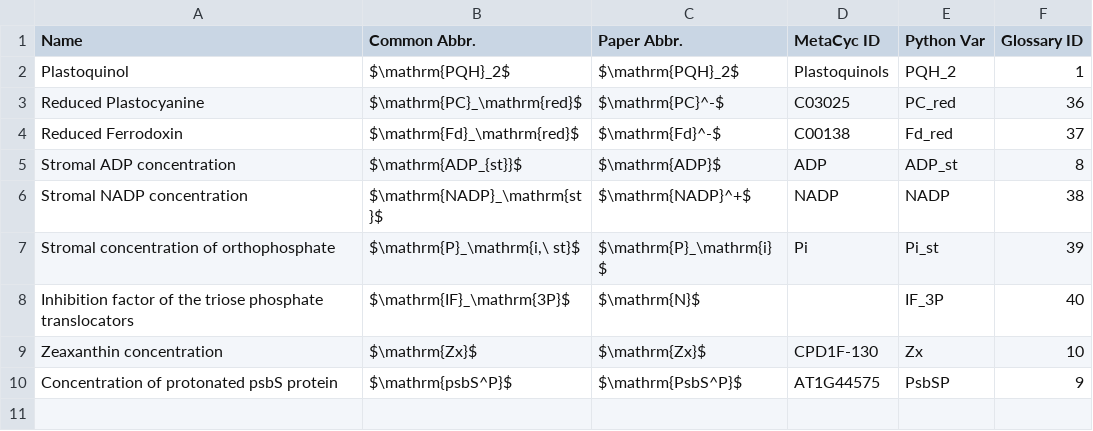
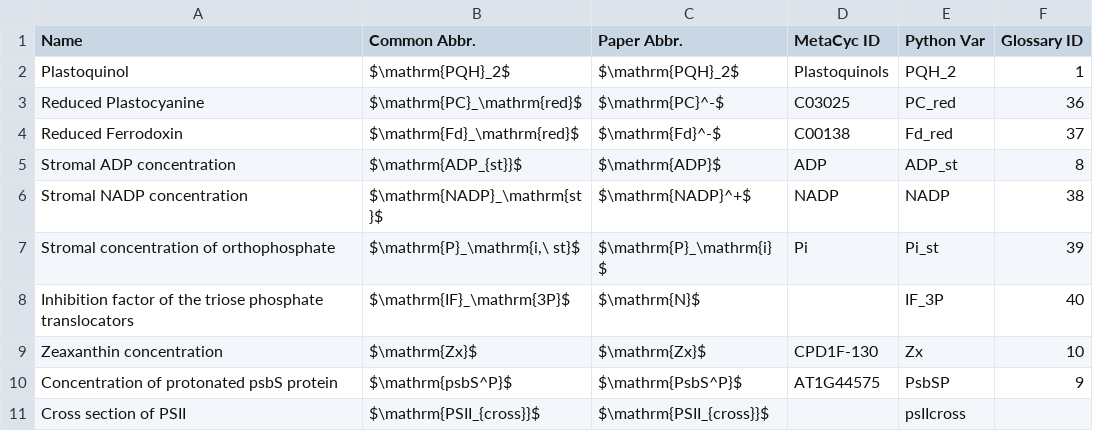
Before and after one commit to ElouenCorvest/GreenSloth, a CSV file: models/Saadat2021/model_info/derived_comps.csv, drawn as a sheet; the diff names each change by its address in the sheet, - before the commit and + after, or states it on an @@ line.

```diff
--- a/models/Saadat2021/model_info/derived_comps.csv
+++ b/models/Saadat2021/model_info/derived_comps.csv
+row 11: Cross section of PSII | $\mathrm{PSII_{cross}}$ | $\mathrm{PSII_{cross}}$ |  | psIIcross
```
Also changed, not shown: 5 other files.
